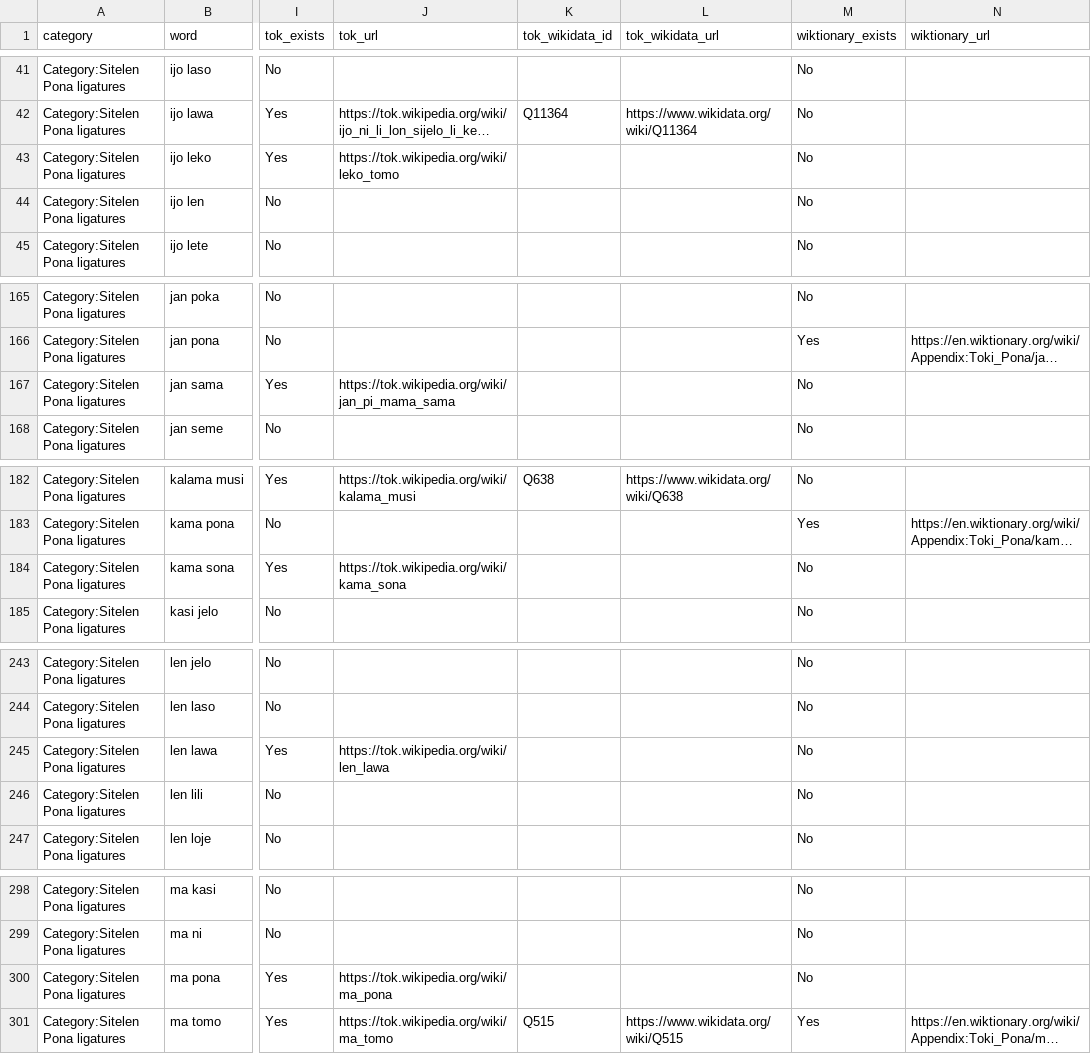
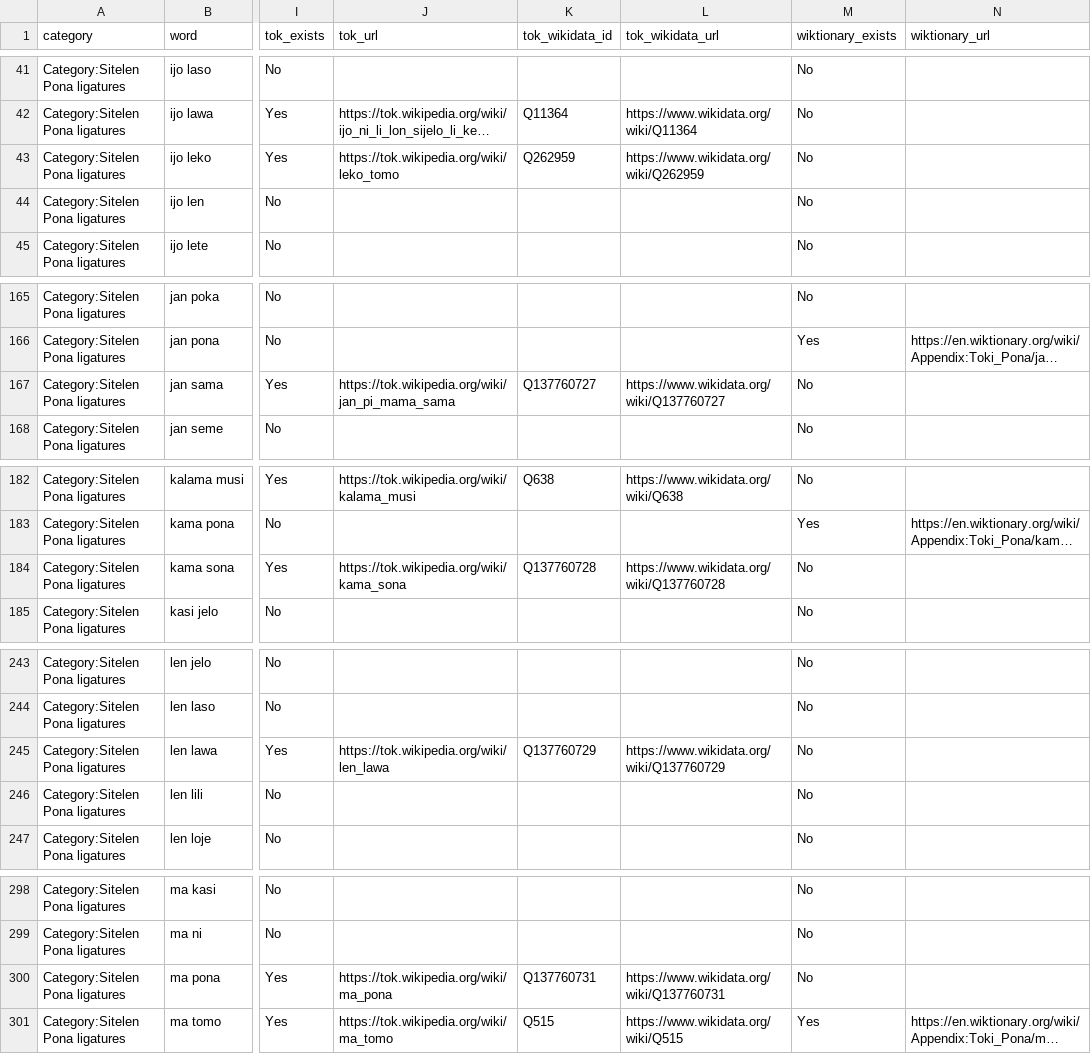
Before and after one commit to EmmaLeonhart/sitelen-ilo-pona, a CSV file: tokipona_wiki_coverage.csv, drawn as a sheet; only a part is shown, gaps mark what is left out; long unchanged cells end in …; the diff covers the shown part only; the diff names each change by its address in the sheet, - before the commit and + after, or states it on an @@ line.

Commit message:
Synced 11 orphan tokwiki items after QuickStatements creation
All 220 tok.wikipedia articles now have Wikidata connections (up from 209).

Newly synced items:
- ijo leko → Q262959
- jan sama → Q137760727
- kama sona → Q137760728
- len lawa → Q137760729
- ma pona → Q137760731
- pilin ike → Q137760732
- poki len → Q137760733
- sitelen ma → Q137760735
- supa monsi → Q137760736
- toki sona → Q137760737
- kutopoma → Q137760739

```diff
--- a/tokipona_wiki_coverage.csv
+++ b/tokipona_wiki_coverage.csv
-K43 (tok_wikidata_id): (empty)
+K43 (tok_wikidata_id): Q262959
-L43 (tok_wikidata_url): (empty)
+L43 (tok_wikidata_url): https://www.wikidata.org/wiki/Q262959
-K167 (tok_wikidata_id): (empty)
+K167 (tok_wikidata_id): Q137760727
-L167 (tok_wikidata_url): (empty)
+L167 (tok_wikidata_url): https://www.wikidata.org/wiki/Q137760727
-K184 (tok_wikidata_id): (empty)
+K184 (tok_wikidata_id): Q137760728
-L184 (tok_wikidata_url): (empty)
+L184 (tok_wikidata_url): https://www.wikidata.org/wiki/Q137760728
-K245 (tok_wikidata_id): (empty)
+K245 (tok_wikidata_id): Q137760729
-L245 (tok_wikidata_url): (empty)
+L245 (tok_wikidata_url): https://www.wikidata.org/wiki/Q137760729
-K300 (tok_wikidata_id): (empty)
+K300 (tok_wikidata_id): Q137760731
-L300 (tok_wikidata_url): (empty)
+L300 (tok_wikidata_url): https://www.wikidata.org/wiki/Q137760731
```
Also changed, not shown: 12 edited cells elsewhere in this file, 1 other file.
